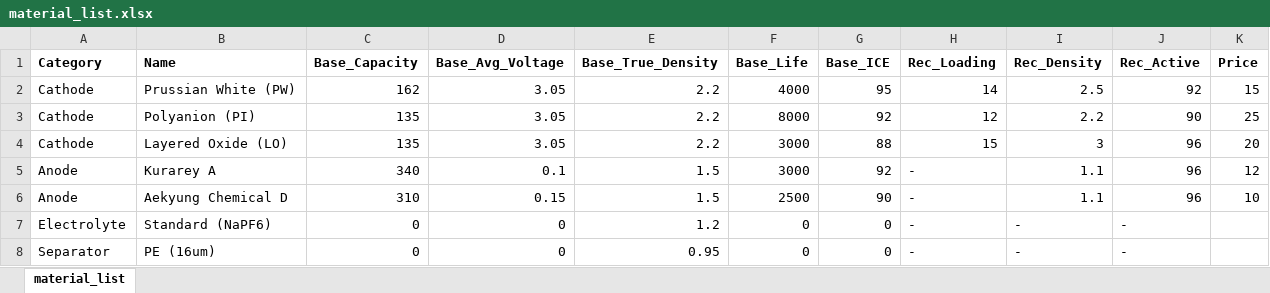
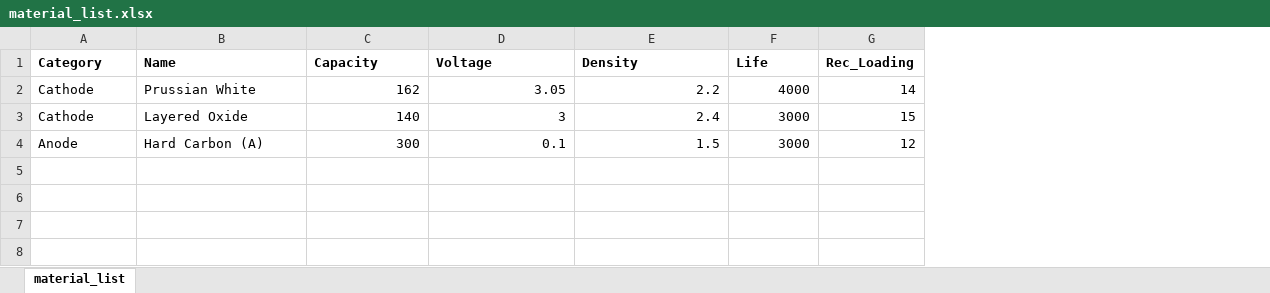
Before and after one commit to synotech-sib/ai-server, an Excel workbook: material_list.xlsx, sheet material_list, drawn as a sheet; values as stored, in another font and other column widths than the file's, no borders; removed rows and columns are numbered as before the commit, all else as after; the diff names each change by its address in the sheet, - before the commit and + after, or states it on an @@ line.

```diff
--- a/material_list.xlsx (sheet material_list)
+++ b/material_list.xlsx (sheet material_list)
-column G (Base_ICE), row 2: 95; row 5: 92
-column I (Rec_Density), row 2: 2.5; row 5: 1.1
-column J (Rec_Active), row 2: 92; row 5: 96
-column K (Price), row 2: 15; row 5: 12
-C1: Base_Capacity
+C1: Capacity
-D1: Base_Avg_Voltage
+D1: Voltage
-E1: Base_True_Density
+E1: Density
-F1: Base_Life
+F1: Life
-B2 (Name): Prussian White (PW)
+B2 (Name): Prussian White
-row 3: Cathode | Polyanion (PI) | 135 | 3.05 | 2.2 | 8000 | 92 | 12 | 2.2 | 90 | 25
-row 4: Cathode | Layered Oxide (LO) | 135 | 3.05 | 2.2 | 3000 | 88 | 15 | 3 | 96 | 20
+row 3: Cathode | Layered Oxide | 140 | 3 | 2.4 | 3000 | 15
-B4 (Name): Kurarey A
+B4 (Name): Hard Carbon (A)
-C4 (Capacity): 340
+C4 (Capacity): 300
-G4 (Rec_Loading): -
+G4 (Rec_Loading): 12
-row 6: Anode | Aekyung Chemical D | 310 | 0.15 | 1.5 | 2500 | 90 | - | 1.1 | 96 | 10
-row 7: Electrolyte | Standard (NaPF6) | 0 | 0 | 1.2 | 0 | 0 | - | - | -
-row 8: Separator | PE (16um) | 0 | 0 | 0.95 | 0 | 0 | - | - | -
```
Also changed, not shown: 1 other file.
